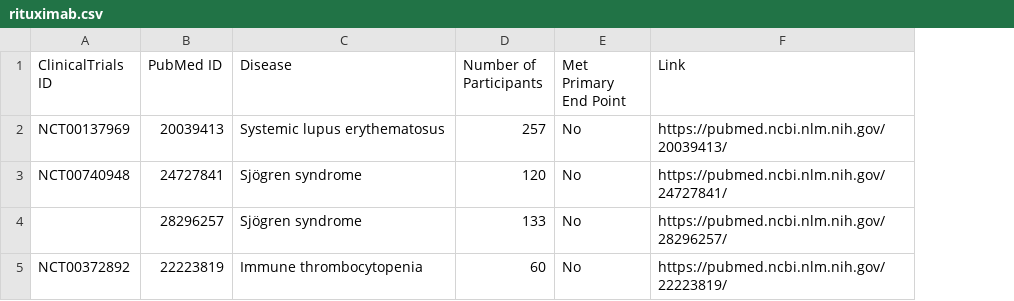
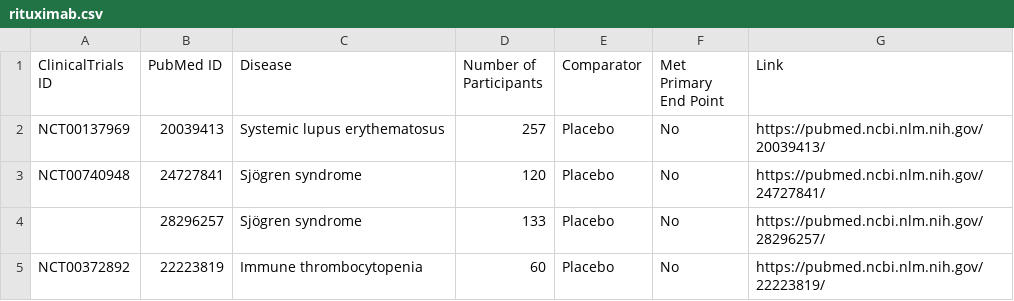
Before and after one commit to danielmarrama/autoimmune_treatments, a CSV file: cell_depletion/rituximab.csv, drawn as a sheet; the diff names each change by its address in the sheet, - before the commit and + after, or states it on an @@ line.

Commit message:
organize b cell depletion

```diff
--- a/cell_depletion/rituximab.csv
+++ b/cell_depletion/rituximab.csv
+column E (Comparator), rows 2-5: all Placebo
```
Also changed, not shown: 4 other files.
